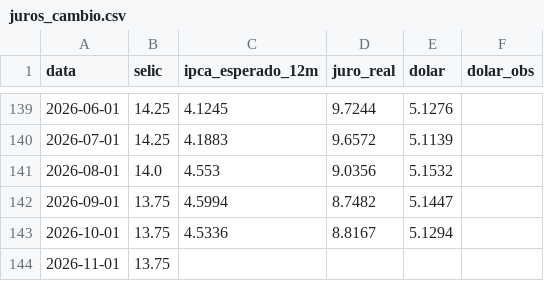
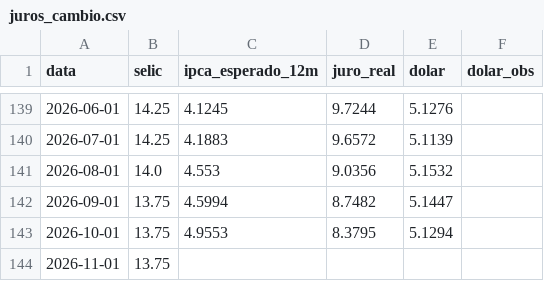
Before and after one commit to pietrosalvador5-boop/painel-economico-fecomercio-rs, a CSV file: dados/juros_cambio.csv, drawn as a sheet; only a part is shown, gaps mark what is left out.

```diff
--- a/dados/juros_cambio.csv
+++ b/dados/juros_cambio.csv
@@ -142,3 +142,3 @@ data,selic,ipca_esperado_12m,juro_real,dolar,dolar_obs
 2026-09-01,13.75,4.5994,8.7482,5.1447,
-2026-10-01,13.75,4.5336,8.8167,5.1294,
+2026-10-01,13.75,4.9553,8.3795,5.1294,
 2026-11-01,13.75,,,,
```
Also changed, not shown: dados/focus.csv, 1 other file.
